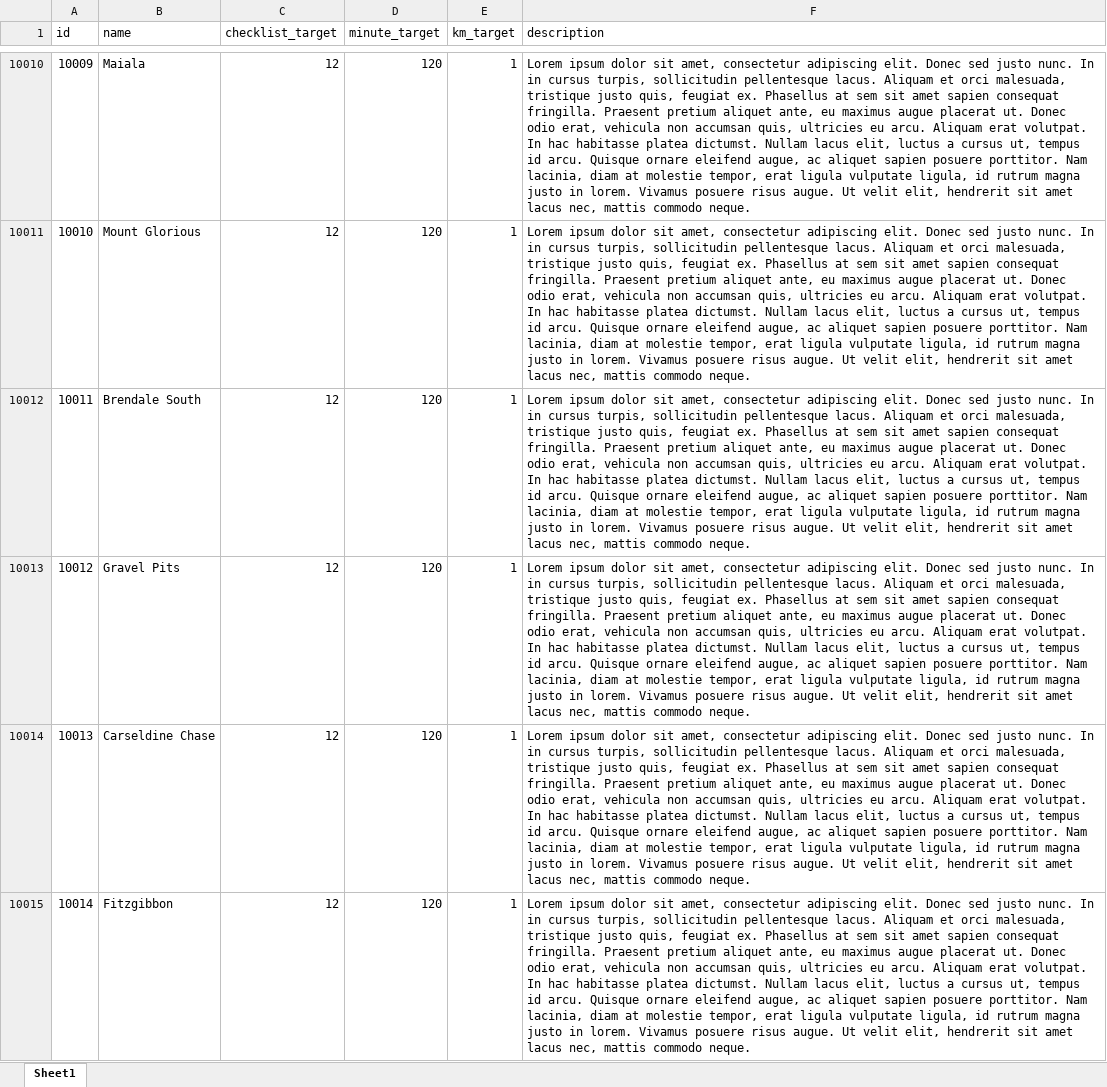
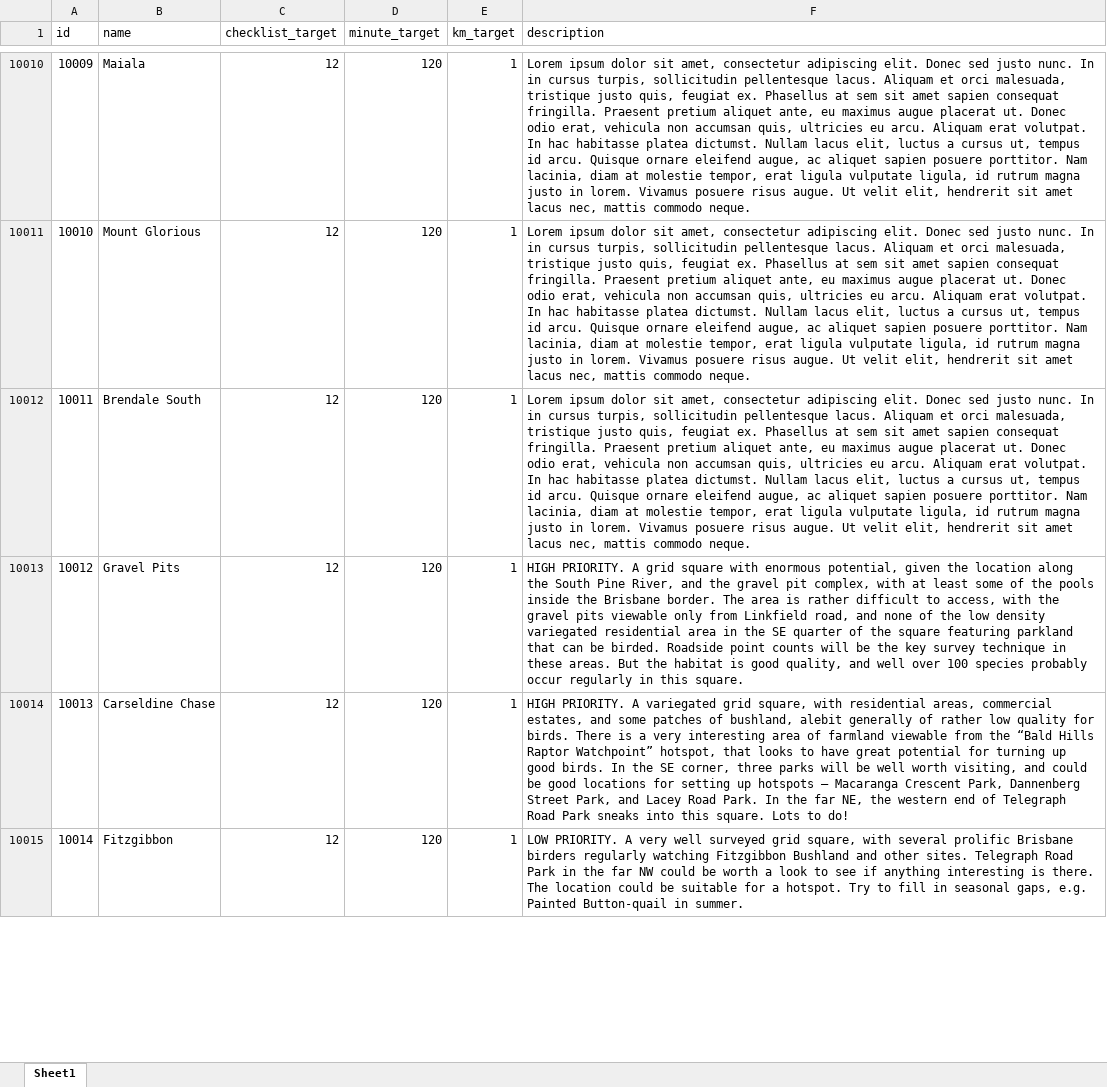
Before and after one commit to bird-team/brisbane-bird-atlas, an Excel workbook: data/grid/grid-metadata.xlsx, sheet Sheet1, drawn as a sheet; only a part is shown, gaps mark what is left out; values as stored, in another font and other column widths than the file's, no borders; the diff covers the shown part only; the diff names each change by its address in the sheet, - before the commit and + after, or states it on an @@ line.

Commit message:
Another 5 grid descriptions

```diff
--- a/data/grid/grid-metadata.xlsx (sheet Sheet1)
+++ b/data/grid/grid-metadata.xlsx (sheet Sheet1)
-F10013 (description): Lorem ipsum dolor sit amet, consectetur adipiscing elit. Donec sed justo nunc. In in cursus turpis, sollicitudin pellentesque lacus. Aliquam et orci malesuada, tristique justo quis, feugiat ex. Phasellus at sem sit amet sapien consequat fringilla. Praesent pretium aliquet ante, eu maximus augue placerat ut. Donec odio erat, vehicula non accumsan quis, ultricies eu arcu. Aliquam erat volutpat. In hac habitasse platea dictumst. Nullam lacus elit, luctus a cursus ut, tempus id arcu. Quisque ornare eleifend augue, ac aliquet sapien posuere porttitor. Nam lacinia, diam at molestie tempor, erat ligula vulputate ligula, id rutrum magna justo in lorem. Vivamus posuere risus augue. Ut velit elit, hendrerit sit amet lacus nec, mattis commodo neque.
+F10013 (description): HIGH PRIORITY. A grid square with enormous potential, given the location along the South Pine River, and the gravel pit complex, with at least some of the pools inside the Brisbane border. The area is rather difficult to access, with the gravel pits viewable only from Linkfield road, and none of the low density variegated residential area in the SE quarter of the square featuring parkland that can be birded. Roadside point counts will be the key survey technique in these areas. But the habitat is good quality, and well over 100 species probably occur regularly in this square.
-F10014 (description): Lorem ipsum dolor sit amet, consectetur adipiscing elit. Donec sed justo nunc. In in cursus turpis, sollicitudin pellentesque lacus. Aliquam et orci malesuada, tristique justo quis, feugiat ex. Phasellus at sem sit amet sapien consequat fringilla. Praesent pretium aliquet ante, eu maximus augue placerat ut. Donec odio erat, vehicula non accumsan quis, ultricies eu arcu. Aliquam erat volutpat. In hac habitasse platea dictumst. Nullam lacus elit, luctus a cursus ut, tempus id arcu. Quisque ornare eleifend augue, ac aliquet sapien posuere porttitor. Nam lacinia, diam at molestie tempor, erat ligula vulputate ligula, id rutrum magna justo in lorem. Vivamus posuere risus augue. Ut velit elit, hendrerit sit amet lacus nec, mattis commodo neque.
+F10014 (description): HIGH PRIORITY. A variegated grid square, with residential areas, commercial estates, and some patches of bushland, alebit generally of rather low quality for birds. There is a very interesting area of farmland viewable from the “Bald Hills Raptor Watchpoint” hotspot, that looks to have great potential for turning up good birds. In the SE corner, three parks will be well worth visiting, and could be good locations for setting up hotspots – Macaranga Crescent Park, Dannenberg Street Park, and Lacey Road Park. In the far NE, the western end of Telegraph Road Park sneaks into this square. Lots to do!
-F10015 (description): Lorem ipsum dolor sit amet, consectetur adipiscing elit. Donec sed justo nunc. In in cursus turpis, sollicitudin pellentesque lacus. Aliquam et orci malesuada, tristique justo quis, feugiat ex. Phasellus at sem sit amet sapien consequat fringilla. Praesent pretium aliquet ante, eu maximus augue placerat ut. Donec odio erat, vehicula non accumsan quis, ultricies eu arcu. Aliquam erat volutpat. In hac habitasse platea dictumst. Nullam lacus elit, luctus a cursus ut, tempus id arcu. Quisque ornare eleifend augue, ac aliquet sapien posuere porttitor. Nam lacinia, diam at molestie tempor, erat ligula vulputate ligula, id rutrum magna justo in lorem. Vivamus posuere risus augue. Ut velit elit, hendrerit sit amet lacus nec, mattis commodo neque.
+F10015 (description): LOW PRIORITY. A very well surveyed grid square, with several prolific Brisbane birders regularly watching Fitzgibbon Bushland and other sites. Telegraph Road Park in the far NW could be worth a look to see if anything interesting is there. The location could be suitable for a hotspot. Try to fill in seasonal gaps, e.g. Painted Button-quail in summer.
```
Also changed, not shown: 2 edited cells elsewhere in this sheet.
